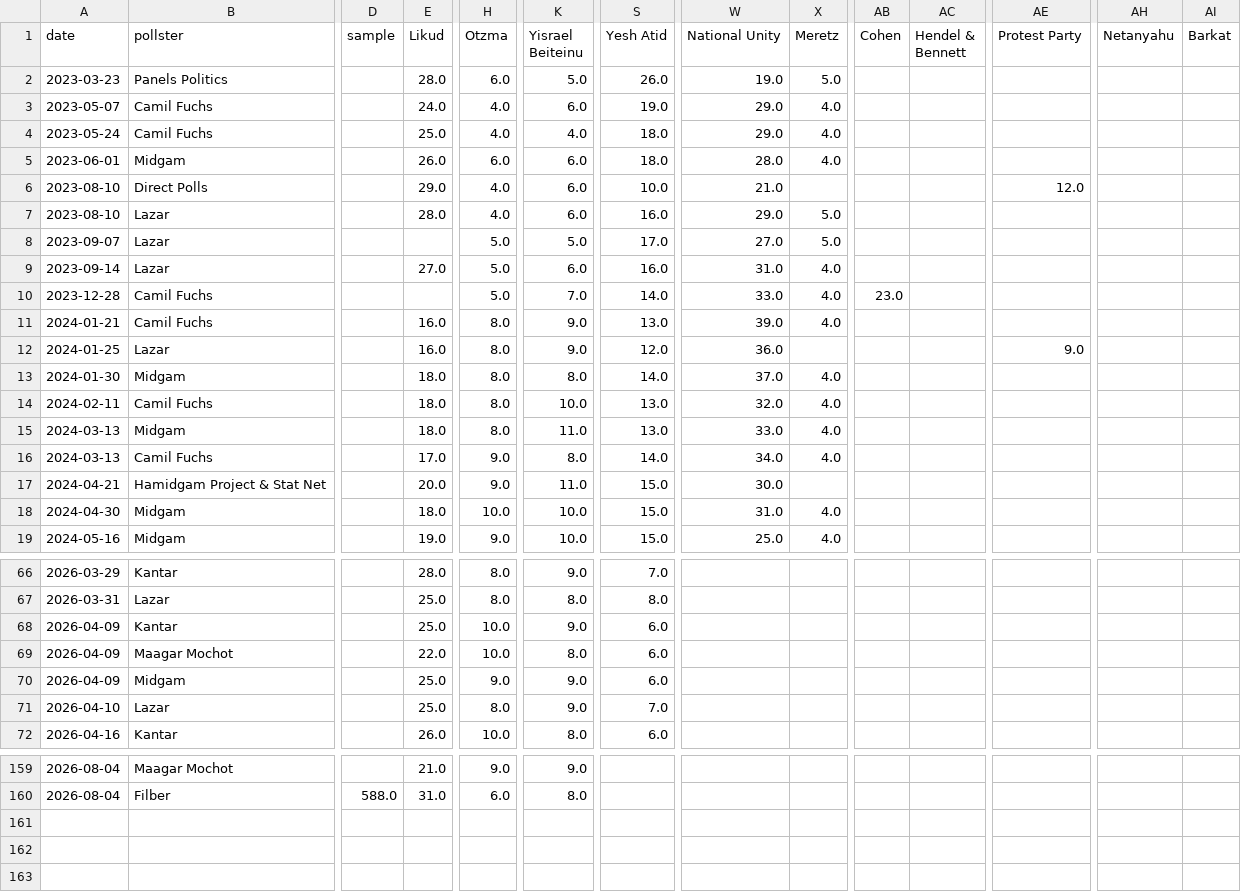
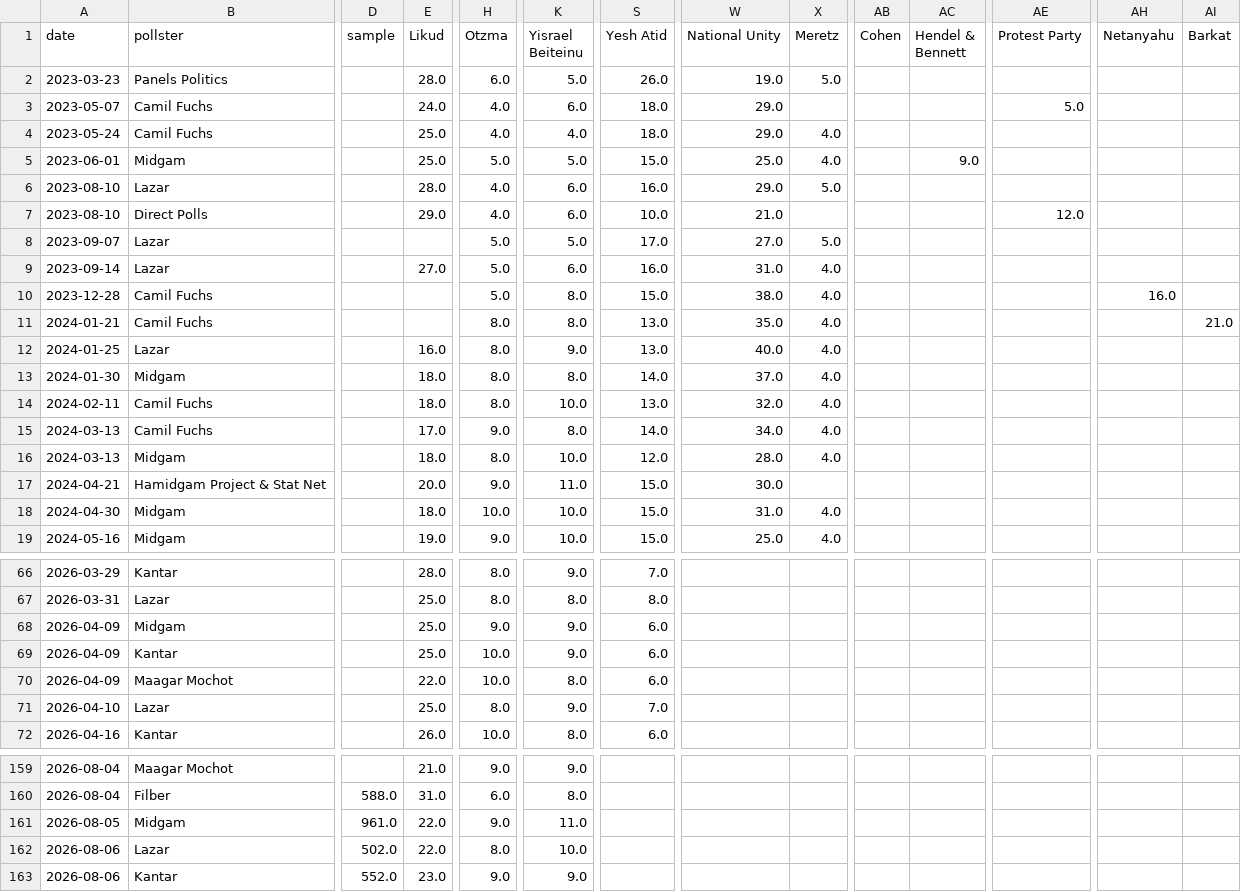
Before and after one commit to NoNOno0100/election-meter, a CSV file: polls.csv, drawn as a sheet; only a part is shown, gaps mark what is left out; removed rows and columns are numbered as before the commit, all else as after; rows hold the shown columns only; the diff covers the shown part only; the diff names each change by its address in the sheet, - before the commit and + after, or states it on an @@ line.

```diff
--- a/polls.csv
+++ b/polls.csv
-S3 (Yesh Atid): 19.0
+S3 (Yesh Atid): 18.0
-X3 (Meretz): 4.0
+X3 (Meretz): (empty)
-AE3 (Protest Party): (empty)
+AE3 (Protest Party): 5.0
-E5 (Likud): 26.0
+E5 (Likud): 25.0
-H5 (Otzma): 6.0
+H5 (Otzma): 5.0
-K5 (Yisrael Beiteinu): 6.0
+K5 (Yisrael Beiteinu): 5.0
-S5 (Yesh Atid): 18.0
+S5 (Yesh Atid): 15.0
-W5 (National Unity): 28.0
+W5 (National Unity): 25.0
-AC5 (Hendel & Bennett): (empty)
+AC5 (Hendel & Bennett): 9.0
@@ row 7 moved to row 6: 2023-08-10 @@
-K10 (Yisrael Beiteinu): 7.0
+K10 (Yisrael Beiteinu): 8.0
-S10 (Yesh Atid): 14.0
+S10 (Yesh Atid): 15.0
-W10 (National Unity): 33.0
+W10 (National Unity): 38.0
-AB10 (Cohen): 23.0
+AB10 (Cohen): (empty)
-AH10 (Netanyahu): (empty)
+AH10 (Netanyahu): 16.0
-E11 (Likud): 16.0
+E11 (Likud): (empty)
-K11 (Yisrael Beiteinu): 9.0
+K11 (Yisrael Beiteinu): 8.0
-W11 (National Unity): 39.0
+W11 (National Unity): 35.0
-AI11 (Barkat): (empty)
+AI11 (Barkat): 21.0
-S12 (Yesh Atid): 12.0
+S12 (Yesh Atid): 13.0
-W12 (National Unity): 36.0
+W12 (National Unity): 40.0
-X12 (Meretz): (empty)
+X12 (Meretz): 4.0
-AE12 (Protest Party): 9.0
+AE12 (Protest Party): (empty)
-row 15: 2024-03-13 | Midgam |  | 18.0 | 8.0 | 11.0 | 13.0 | 33.0 | 4.0
+row 16: 2024-03-13 | Midgam |  | 18.0 | 8.0 | 10.0 | 12.0 | 28.0 | 4.0
@@ row 70 moved to row 68: 2026-04-09 @@
+row 161: 2026-08-05 | Midgam | 961.0 | 22.0 | 9.0 | 11.0
+row 162: 2026-08-06 | Lazar | 502.0 | 22.0 | 8.0 | 10.0
+row 163: 2026-08-06 | Kantar | 552.0 | 23.0 | 9.0 | 9.0
```
Also changed, not shown: 24 moved rows and 4 edited cells elsewhere in this file, 4 other files.
